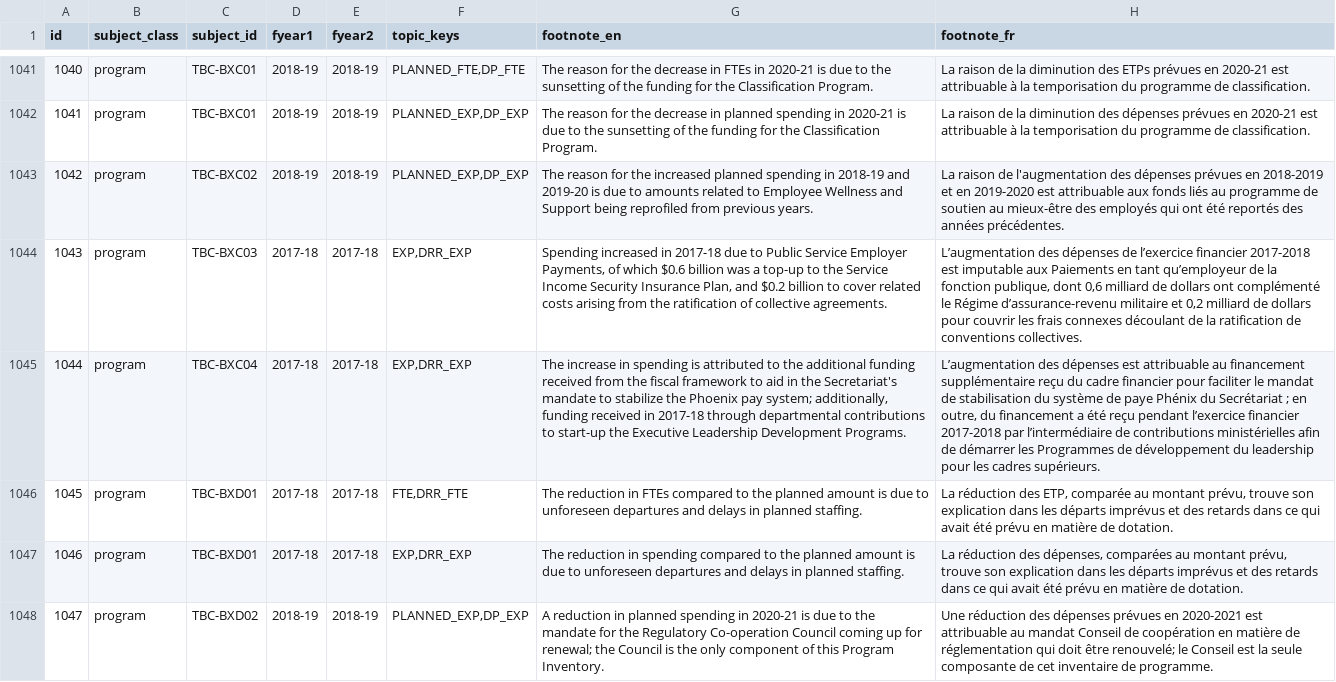
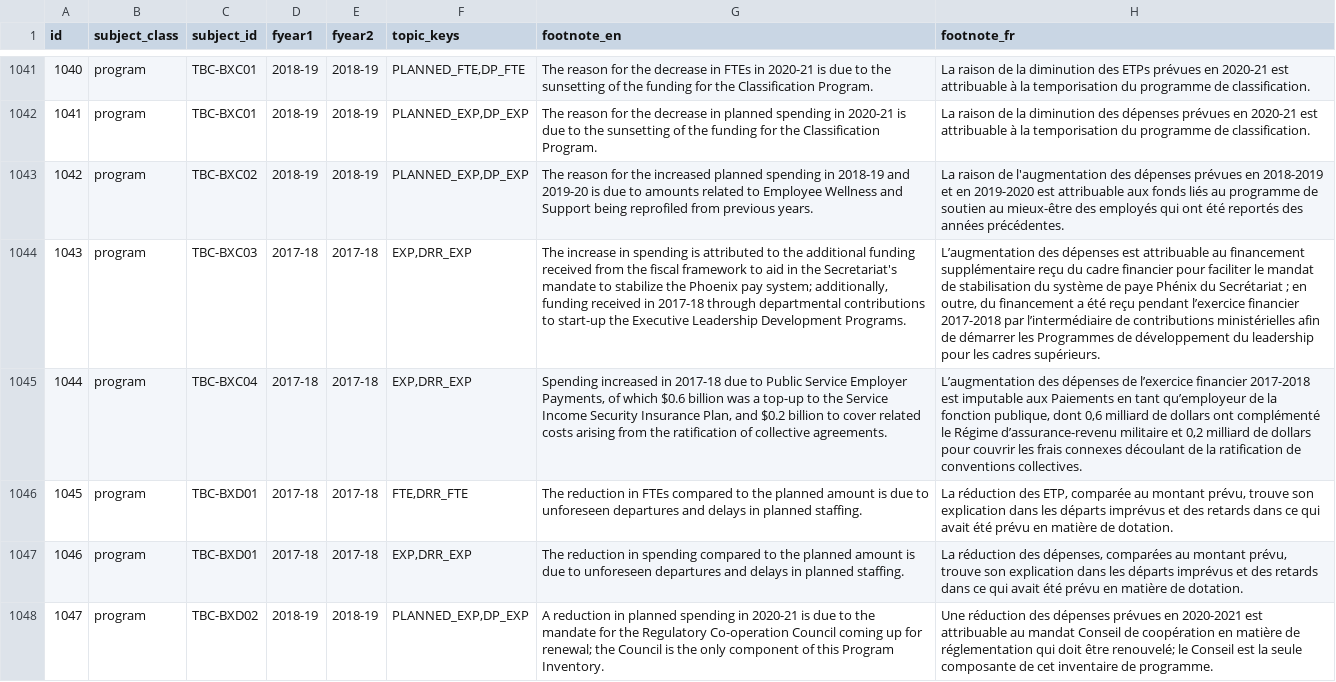
Before and after one commit to TBS-EACPD/infobase, a CSV file: data/footnotes.csv, drawn as a sheet; only a part is shown, gaps mark what is left out; the diff names each change by its address in the sheet, - before the commit and + after, or states it on an @@ line.

```diff
--- a/data/footnotes.csv
+++ b/data/footnotes.csv
-G1044 (footnote_en): Spending increased in 2017-18 due to Public Service Employer Payments, of which $0.6 billion was a top-up to the Service Income Security Insurance Plan, and $0.2 billion to cover related costs arising from the ratification of collective agreements.
+G1044 (footnote_en): The increase in spending is attributed to the additional funding received from the fiscal framework to aid in the Secretariat's mandate to stabilize the Phoenix pay system; additionally, funding received in 2017-18 through departmental contributions to start-up the Executive Leadership Development Programs.
-H1044 (footnote_fr): …des dépenses de l’exercice financier 2017-2018 est imputable aux Paiements en tant qu’employeur de la fonction publique, dont 0,6 milliard de dollars ont complémenté le Régime d’assurance-revenu militaire et 0,2 milliard de dollars pour couvrir les frais connexes découlant de la ratification de conventions collectives.
+H1044 (footnote_fr): …des dépenses est attribuable au financement supplémentaire reçu du cadre financier pour faciliter le mandat de stabilisation du système de paye Phénix du Secrétariat ; en outre, du financement a été reçu pendant l’exercice financier 2017-2018 par l’intermédiaire de contributions ministérielles afin de démarrer les Programmes de développement du leadership pour les cadres supérieurs.
-G1045 (footnote_en): The increase in spending is attributed to the additional funding received from the fiscal framework to aid in the Secretariat's mandate to stabilize the Phoenix pay system; additionally, funding received in 2017-18 through departmental contributions to start-up the Executive Leadership Development Programs.
+G1045 (footnote_en): Spending increased in 2017-18 due to Public Service Employer Payments, of which $0.6 billion was a top-up to the Service Income Security Insurance Plan, and $0.2 billion to cover related costs arising from the ratification of collective agreements.
-H1045 (footnote_fr): …des dépenses est attribuable au financement supplémentaire reçu du cadre financier pour faciliter le mandat de stabilisation du système de paye Phénix du Secrétariat ; en outre, du financement a été reçu pendant l’exercice financier 2017-2018 par l’intermédiaire de contributions ministérielles afin de démarrer les Programmes de développement du leadership pour les cadres supérieurs.
+H1045 (footnote_fr): …des dépenses de l’exercice financier 2017-2018 est imputable aux Paiements en tant qu’employeur de la fonction publique, dont 0,6 milliard de dollars ont complémenté le Régime d’assurance-revenu militaire et 0,2 milliard de dollars pour couvrir les frais connexes découlant de la ratification de conventions collectives.
```
Also changed, not shown: data/crso.csv, data/crso_en.csv, 8 other files.
